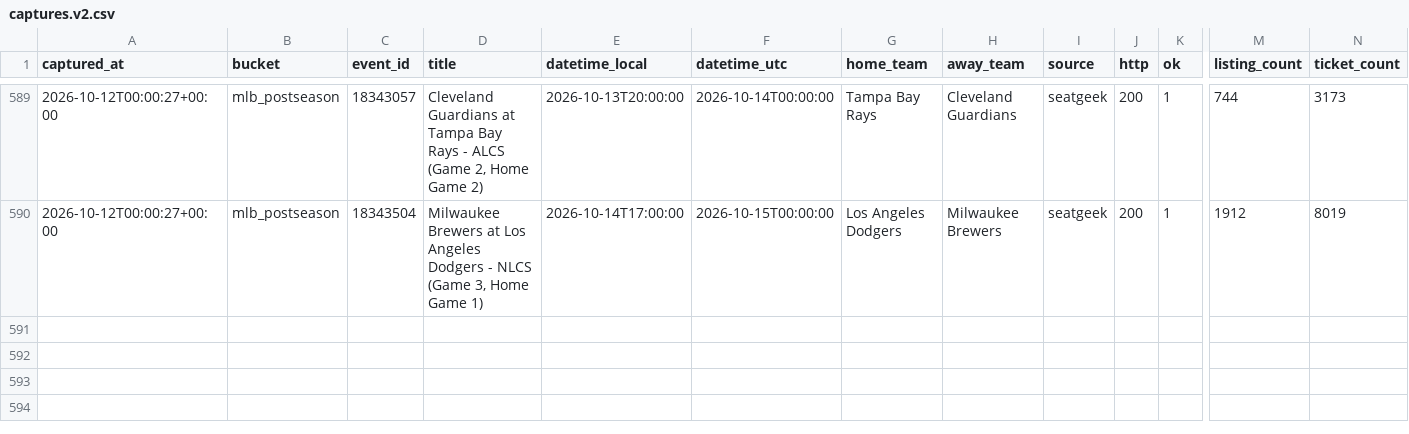
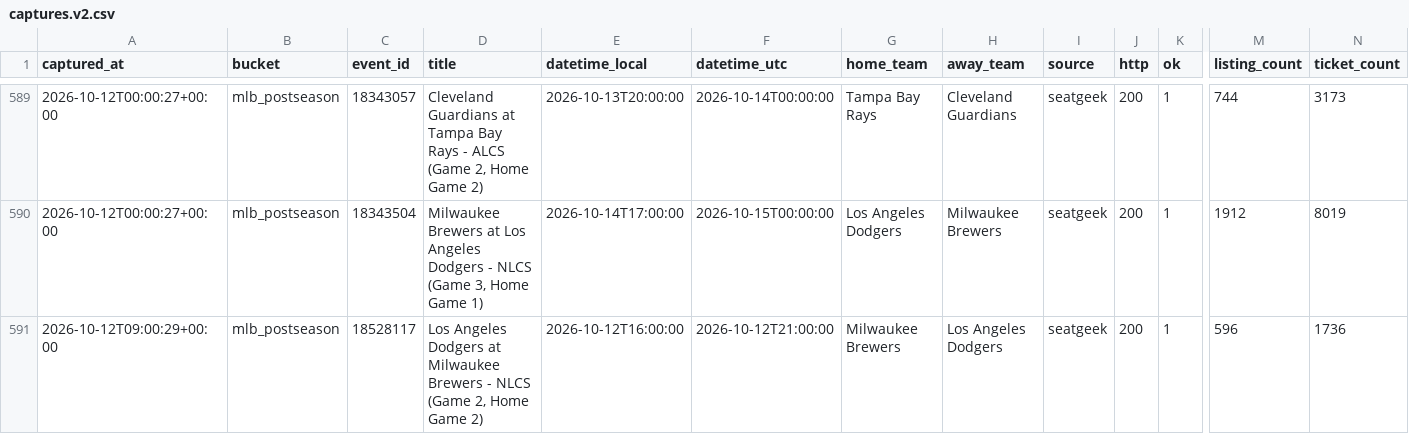
Before and after one commit to schwartzmichael36-create/pricing-october, a CSV file: data/captures.v2.csv, drawn as a sheet; only a part is shown, gaps mark what is left out; rows hold the shown columns only; the diff names each change by its address in the sheet, - before the commit and + after, or states it on an @@ line.

```diff
--- a/data/captures.v2.csv
+++ b/data/captures.v2.csv
+row 591: 2026-10-12T09:00:29+00:00 | mlb_postseason | 18528117 | Los Angeles Dodgers at Milwaukee Brewers - NLCS (Game 2, Home Game 2) | 2026-10-12T16:00:00 | 2026-10-12T21:00:00 | Milwaukee Brewers | Los Angeles Dodgers | seatgeek | 200 | 1 | 596 | 1736
```
Also changed, not shown: 3 other files.
